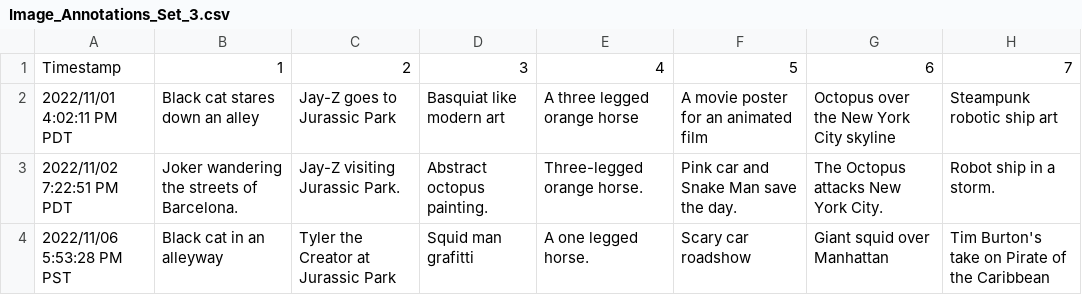
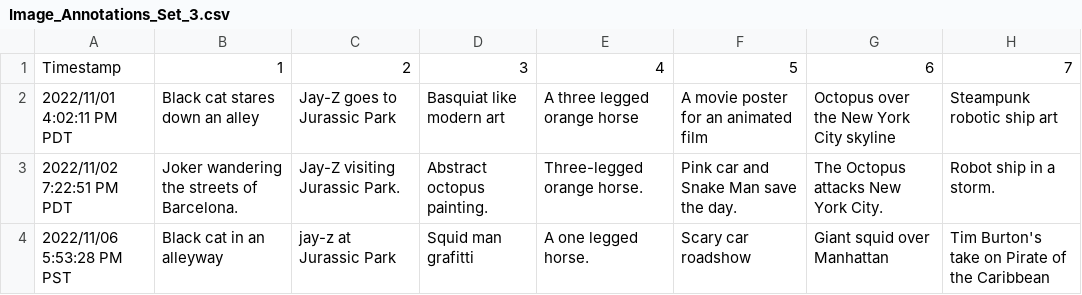
Before and after one commit to KevBarbour15/Multimedia-Project, a CSV file: annotations/Image_Annotations_Set_3.csv, drawn as a sheet; only a part is shown; the diff names each change by its address in the sheet, - before the commit and + after, or states it on an @@ line.

```diff
--- a/annotations/Image_Annotations_Set_3.csv
+++ b/annotations/Image_Annotations_Set_3.csv
-C4: Tyler the Creator at Jurassic Park
+C4: jay-z at Jurassic Park
```
Also changed, not shown: 1 other file.
